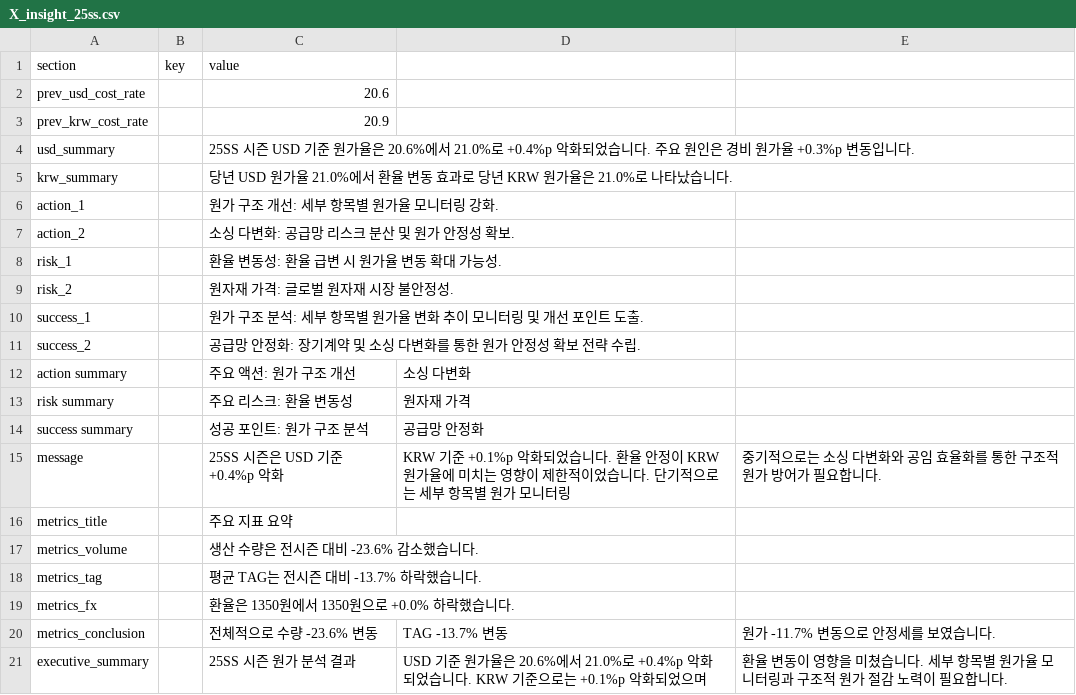
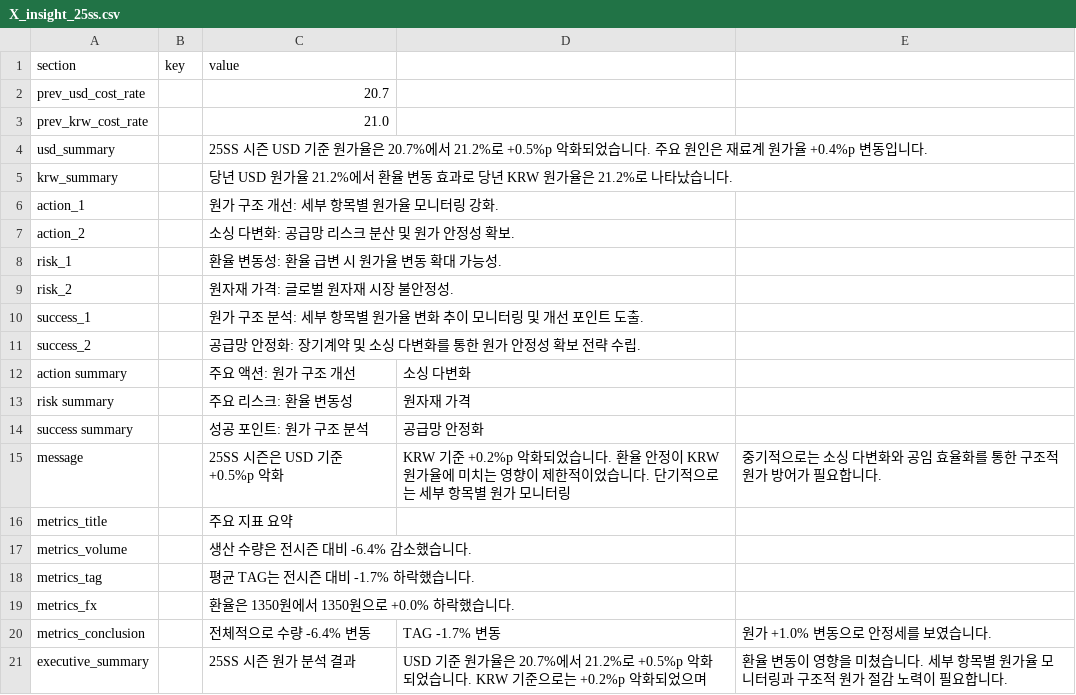
Before and after one commit to jeehye1220/cost-dashboard, a CSV file: public/COST RAW/25S/X_insight_25ss.csv, drawn as a sheet.

```diff
--- a/public/COST RAW/25S/X_insight_25ss.csv
+++ b/public/COST RAW/25S/X_insight_25ss.csv
@@ -1,6 +1,6 @@
 section,key,value
-prev_usd_cost_rate,,20.6
-prev_krw_cost_rate,,20.9
-usd_summary,,25SS 시즌 USD 기준 원가율은 20.6%에서 21.0%로 +0.4%p 악화되었습니다. 주요 원인은 경비 원가율 +0.3%p 변동입니다.
-krw_summary,,당년 USD 원가율 21.0%에서 환율 변동 효과로 당년 KRW 원가율은 21.0%로 나타났습니다.
+prev_usd_cost_rate,,20.7
+prev_krw_cost_rate,,21.0
+usd_summary,,25SS 시즌 USD 기준 원가율은 20.7%에서 21.2%로 +0.5%p 악화되었습니다. 주요 원인은 재료계 원가율 +0.4%p 변동입니다.
+krw_summary,,당년 USD 원가율 21.2%에서 환율 변동 효과로 당년 KRW 원가율은 21.2%로 나타났습니다.
 action_1,,원가 구조 개선: 세부 항목별 원가율 모니터링 강화.
@@ -14,8 +14,8 @@ risk summary,,주요 리스크: 환율 변동성, 원자재 가격
 success summary,,성공 포인트: 원가 구조 분석, 공급망 안정화
-message,,25SS 시즌은 USD 기준 +0.4%p 악화, KRW 기준 +0.1%p 악화되었습니다. 환율 안정이 KRW 원가율에 미치는 영향이 제한적이었습니다. 단기적으로는 세부 항목별 원가 모니터링, 중기적으로는 소싱 다변화와 공임 효율화를 통한 구조적 원가 방어가 필요합니다.
+message,,25SS 시즌은 USD 기준 +0.5%p 악화, KRW 기준 +0.2%p 악화되었습니다. 환율 안정이 KRW 원가율에 미치는 영향이 제한적이었습니다. 단기적으로는 세부 항목별 원가 모니터링, 중기적으로는 소싱 다변화와 공임 효율화를 통한 구조적 원가 방어가 필요합니다.
 metrics_title,,주요 지표 요약
-metrics_volume,,생산 수량은 전시즌 대비 -23.6% 감소했습니다.
-metrics_tag,,평균 TAG는 전시즌 대비 -13.7% 하락했습니다.
+metrics_volume,,생산 수량은 전시즌 대비 -6.4% 감소했습니다.
+metrics_tag,,평균 TAG는 전시즌 대비 -1.7% 하락했습니다.
 metrics_fx,,환율은 1350원에서 1350원으로 +0.0% 하락했습니다.
-metrics_conclusion,,전체적으로 수량 -23.6% 변동, TAG -13.7% 변동, 원가 -11.7% 변동으로 안정세를 보였습니다.
-executive_summary,,25SS 시즌 원가 분석 결과, USD 기준 원가율은 20.6%에서 21.0%로 +0.4%p 악화되었습니다. KRW 기준으로는 +0.1%p 악화되었으며, 환율 변동이 영향을 미쳤습니다. 세부 항목별 원가율 모니터링과 구조적 원가 절감 노력이 필요합니다.
+metrics_conclusion,,전체적으로 수량 -6.4% 변동, TAG -1.7% 변동, 원가 +1.0% 변동으로 안정세를 보였습니다.
+executive_summary,,25SS 시즌 원가 분석 결과, USD 기준 원가율은 20.7%에서 21.2%로 +0.5%p 악화되었습니다. KRW 기준으로는 +0.2%p 악화되었으며, 환율 변동이 영향을 미쳤습니다. 세부 항목별 원가율 모니터링과 구조적 원가 절감 노력이 필요합니다.
```
Also changed, not shown: public/COST RAW/26SS/X_insight_26ss.csv, 7 other files.
